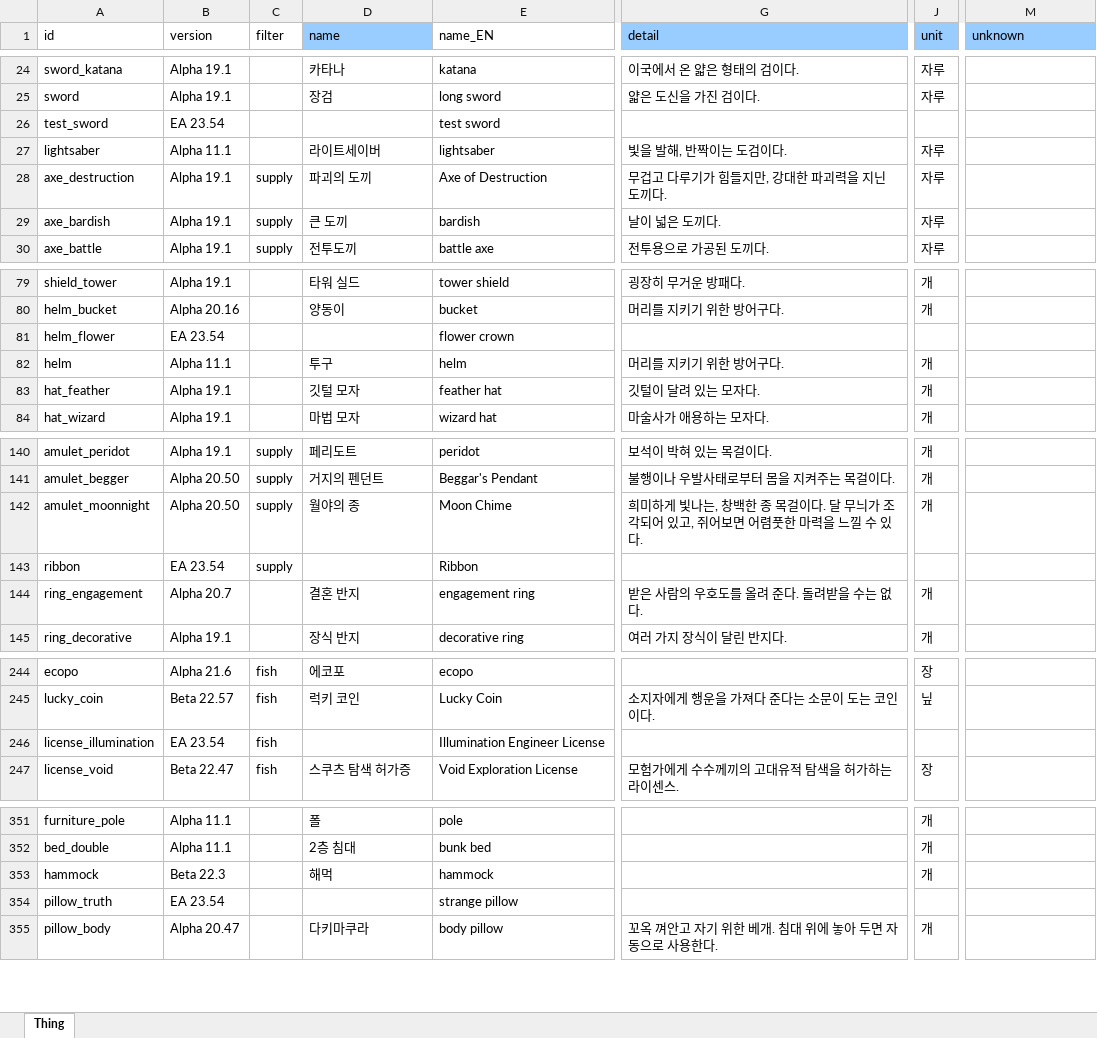
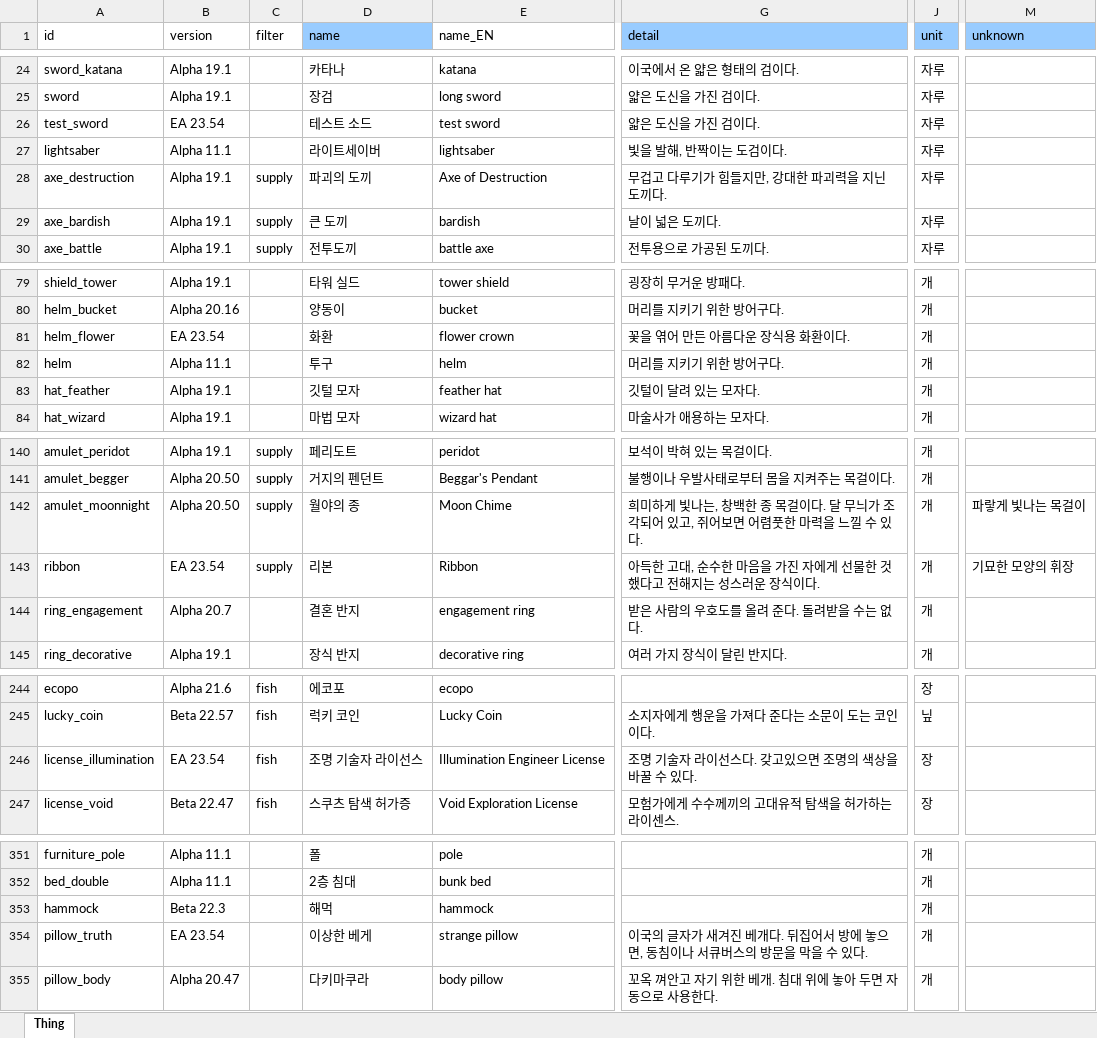
Before and after one commit to cinornu/Elin_KR, an Excel workbook: Mod_Korean/Lang/KR/Game/Thing.xlsx, sheet Thing, drawn as a sheet; only a part is shown, gaps mark what is left out; values as stored, in another font and other column widths than the file's, no borders; the diff covers the shown part only; the diff names each change by its address in the sheet, - before the commit and + after, or states it on an @@ line.

Commit message:
Thing

```diff
--- a/Mod_Korean/Lang/KR/Game/Thing.xlsx (sheet Thing)
+++ b/Mod_Korean/Lang/KR/Game/Thing.xlsx (sheet Thing)
-D26 (name): (empty)
+D26 (name): 테스트 소드
-G26 (detail): (empty)
+G26 (detail): 얇은 도신을 가진 검이다.
-J26 (unit): (empty)
+J26 (unit): 자루
-D81 (name): (empty)
+D81 (name): 화환
-G81 (detail): (empty)
+G81 (detail): 꽃을 엮어 만든 아름다운 장식용 화환이다.
-J81 (unit): (empty)
+J81 (unit): 개
-M142 (unknown): (empty)
+M142 (unknown): 파랗게 빛나는 목걸이
-D143 (name): (empty)
+D143 (name): 리본
-G143 (detail): (empty)
+G143 (detail): 아득한 고대, 순수한 마음을 가진 자에게 선물한 것했다고 전해지는 성스러운 장식이다.
-J143 (unit): (empty)
+J143 (unit): 개
-M143 (unknown): (empty)
+M143 (unknown): 기묘한 모양의 휘장
-D246 (name): (empty)
+D246 (name): 조명 기술자 라이선스
-G246 (detail): (empty)
+G246 (detail): 조명 기술자 라이선스다. 갖고있으면 조명의 색상을 바꿀 수 있다.
-J246 (unit): (empty)
+J246 (unit): 장
-D354 (name): (empty)
+D354 (name): 이상한 베게
-G354 (detail): (empty)
+G354 (detail): 이국의 글자가 새겨진 베개다. 뒤집어서 방에 놓으면, 동침이나 서큐버스의 방문을 막을 수 있다.
-J354 (unit): (empty)
+J354 (unit): 개
```
Also changed, not shown: 4 edited cells elsewhere in this sheet.
